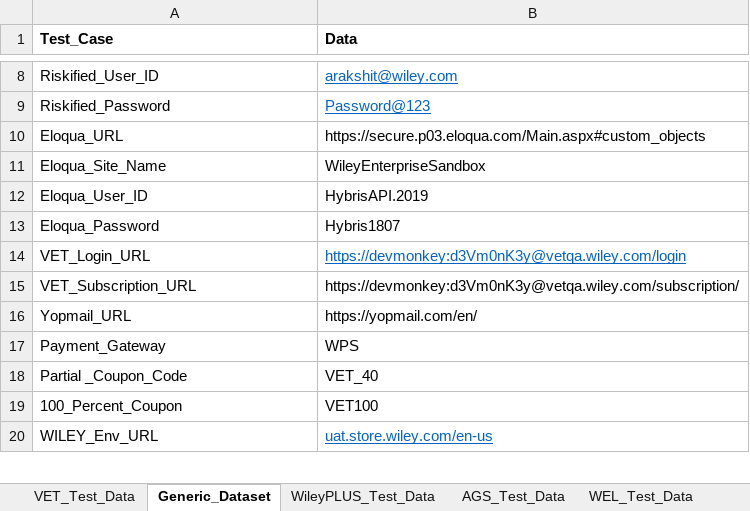
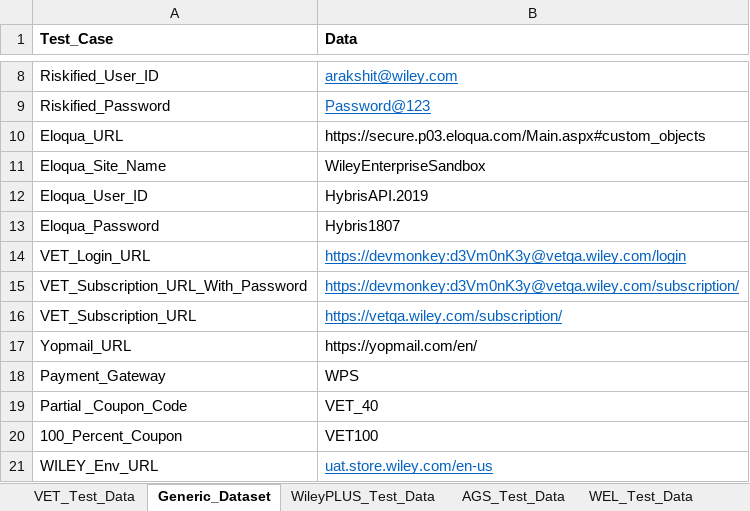
Before and after one commit to gsaha99/Ecommerce_QA, an Excel workbook: Test Data/Automation_Datasheet.xlsx, sheet Generic_Dataset, drawn as a sheet; only a part is shown, gaps mark what is left out; values as stored, in another font and other column widths than the file's, no borders; addresses are those after the commit; the diff names each change by its address in the sheet, - before the commit and + after, or states it on an @@ line.

```diff
--- a/Test Data/Automation_Datasheet.xlsx (sheet Generic_Dataset)
+++ b/Test Data/Automation_Datasheet.xlsx (sheet Generic_Dataset)
+row 15: VET_Subscription_URL_With_Password | https://devmonkey:d3Vm0nK3y@vetqa.wiley.com/subscription/
-B16 (Data): https://devmonkey:d3Vm0nK3y@vetqa.wiley.com/subscription/
+B16 (Data): https://vetqa.wiley.com/subscription/
@@ B16 underline: off → on, text colour: black → #0563C1 @@
```
Also changed, not shown: sheet VET_Test_Data, 19 other files.
